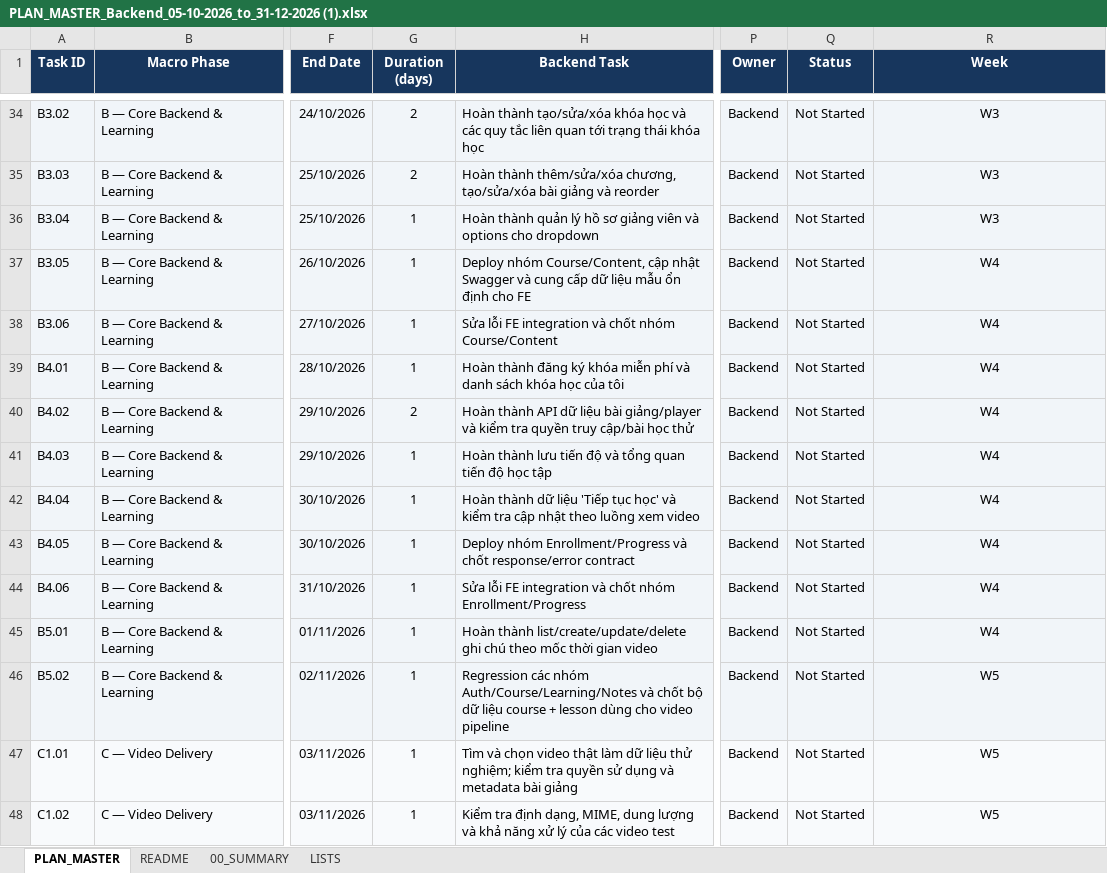
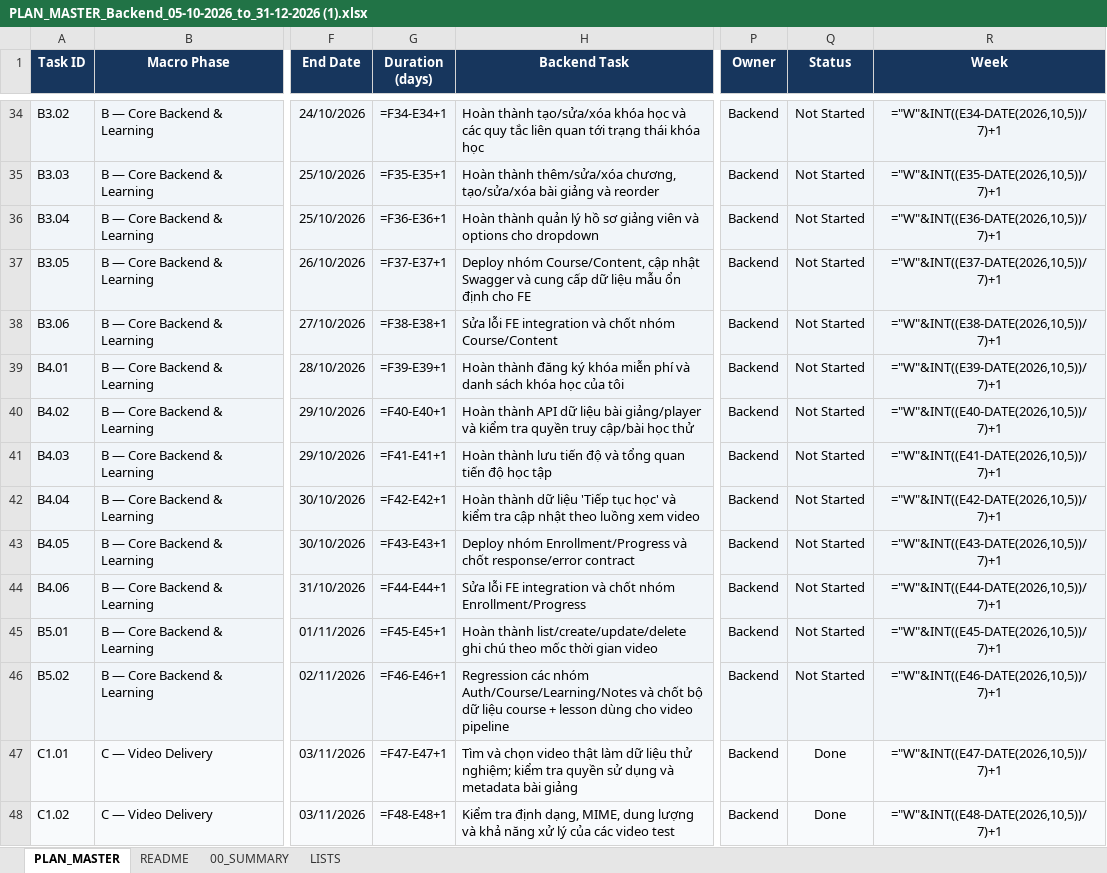
Before and after one commit to loctq-vn/elearning-backend, an Excel workbook: schedule/PLAN_MASTER_Backend_05-10-2026_to_31-12-2026 (1).xlsx, sheet PLAN_MASTER, drawn as a sheet; only a part is shown, gaps mark what is left out; values as stored, in another font and other column widths than the file's, no borders; formulas without a stored value are shown as written; conditional formats and table styles not drawn; the diff covers the shown part only; the diff names each change by its address in the sheet, - before the commit and + after, or states it on an @@ line.

```diff
--- a/schedule/PLAN_MASTER_Backend_05-10-2026_to_31-12-2026 (1).xlsx (sheet PLAN_MASTER)
+++ b/schedule/PLAN_MASTER_Backend_05-10-2026_to_31-12-2026 (1).xlsx (sheet PLAN_MASTER)
-G34 (Duration (days)): 2
+G34 (Duration (days)): =F34-E34+1
-R34 (Week): W3
+R34 (Week): ="W"&INT((E34-DATE(2026,10,5))/7)+1
-G35 (Duration (days)): 2
+G35 (Duration (days)): =F35-E35+1
-R35 (Week): W3
+R35 (Week): ="W"&INT((E35-DATE(2026,10,5))/7)+1
-G36 (Duration (days)): 1
+G36 (Duration (days)): =F36-E36+1
-R36 (Week): W3
+R36 (Week): ="W"&INT((E36-DATE(2026,10,5))/7)+1
-G37 (Duration (days)): 1
+G37 (Duration (days)): =F37-E37+1
-R37 (Week): W4
+R37 (Week): ="W"&INT((E37-DATE(2026,10,5))/7)+1
-G38 (Duration (days)): 1
+G38 (Duration (days)): =F38-E38+1
-R38 (Week): W4
+R38 (Week): ="W"&INT((E38-DATE(2026,10,5))/7)+1
-G39 (Duration (days)): 1
+G39 (Duration (days)): =F39-E39+1
-R39 (Week): W4
+R39 (Week): ="W"&INT((E39-DATE(2026,10,5))/7)+1
-G40 (Duration (days)): 2
+G40 (Duration (days)): =F40-E40+1
-R40 (Week): W4
+R40 (Week): ="W"&INT((E40-DATE(2026,10,5))/7)+1
-G41 (Duration (days)): 1
+G41 (Duration (days)): =F41-E41+1
-R41 (Week): W4
+R41 (Week): ="W"&INT((E41-DATE(2026,10,5))/7)+1
-G42 (Duration (days)): 1
+G42 (Duration (days)): =F42-E42+1
-R42 (Week): W4
+R42 (Week): ="W"&INT((E42-DATE(2026,10,5))/7)+1
-G43 (Duration (days)): 1
+G43 (Duration (days)): =F43-E43+1
-R43 (Week): W4
+R43 (Week): ="W"&INT((E43-DATE(2026,10,5))/7)+1
-G44 (Duration (days)): 1
+G44 (Duration (days)): =F44-E44+1
-R44 (Week): W4
+R44 (Week): ="W"&INT((E44-DATE(2026,10,5))/7)+1
-G45 (Duration (days)): 1
+G45 (Duration (days)): =F45-E45+1
-R45 (Week): W4
+R45 (Week): ="W"&INT((E45-DATE(2026,10,5))/7)+1
-G46 (Duration (days)): 1
+G46 (Duration (days)): =F46-E46+1
-R46 (Week): W5
+R46 (Week): ="W"&INT((E46-DATE(2026,10,5))/7)+1
-G47 (Duration (days)): 1
+G47 (Duration (days)): =F47-E47+1
-Q47:Q48 (Status): Not Started
+Q47:Q48 (Status): Done
-R47 (Week): W5
+R47 (Week): ="W"&INT((E47-DATE(2026,10,5))/7)+1
-G48 (Duration (days)): 1
+G48 (Duration (days)): =F48-E48+1
-R48 (Week): W5
+R48 (Week): ="W"&INT((E48-DATE(2026,10,5))/7)+1
```
Also changed, not shown: 213 edited cells elsewhere in this sheet, sheet 00_SUMMARY, charts or pictures, 10 other files.
